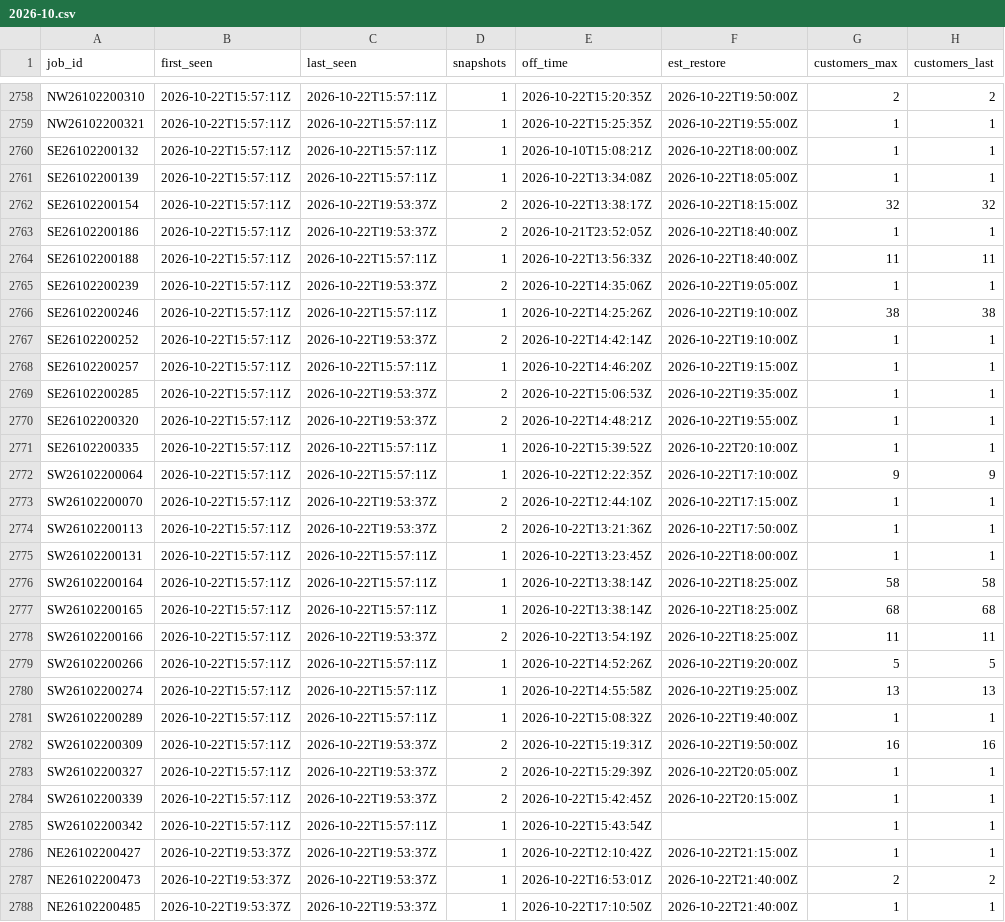
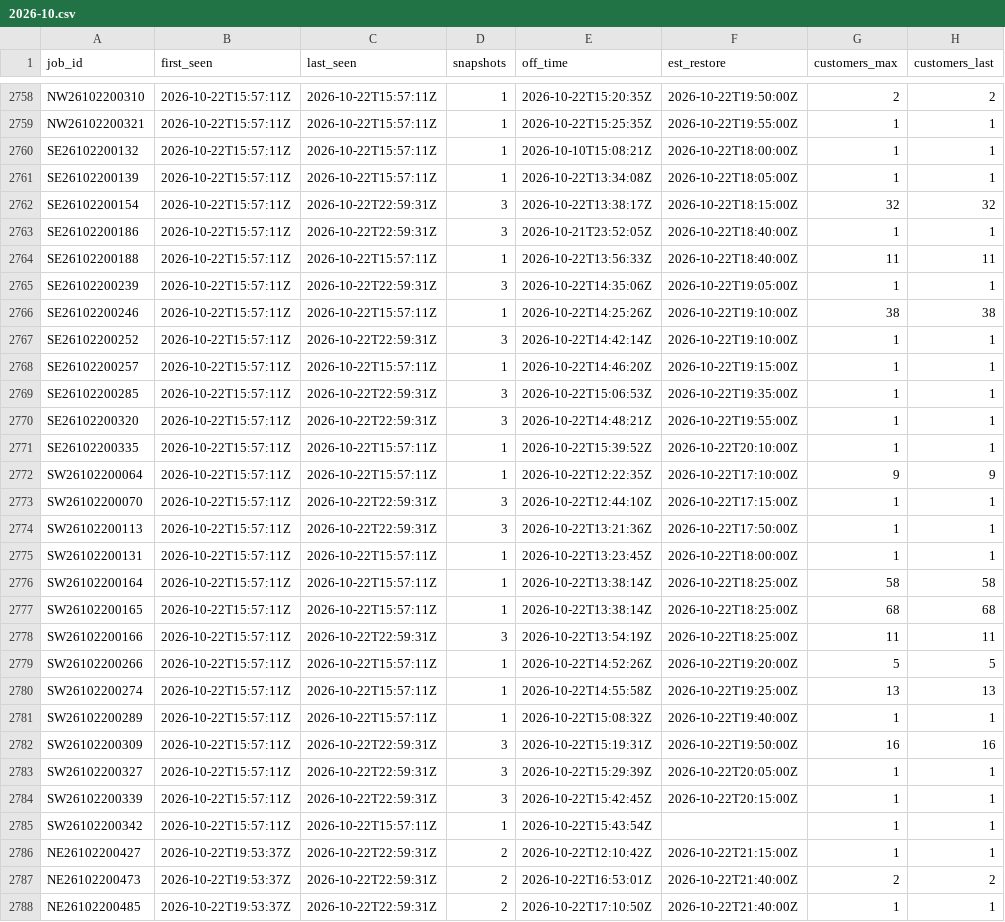
Before and after one commit to wadamcI/dte-outages, a CSV file: dte/history/2026-10.csv, drawn as a sheet; only a part is shown, gaps mark what is left out; the diff covers the shown part only; the diff names each change by its address in the sheet, - before the commit and + after, or states it on an @@ line.

```diff
--- a/dte/history/2026-10.csv
+++ b/dte/history/2026-10.csv
-C2762:C2763 (last_seen): 2026-10-22T19:53:37Z
+C2762:C2763 (last_seen): 2026-10-22T22:59:31Z
-D2762:D2763 (snapshots): 2
+D2762:D2763 (snapshots): 3
-C2765 (last_seen): 2026-10-22T19:53:37Z
+C2765 (last_seen): 2026-10-22T22:59:31Z
-D2765 (snapshots): 2
+D2765 (snapshots): 3
-C2767 (last_seen): 2026-10-22T19:53:37Z
+C2767 (last_seen): 2026-10-22T22:59:31Z
-D2767 (snapshots): 2
+D2767 (snapshots): 3
-C2769:C2770 (last_seen): 2026-10-22T19:53:37Z
+C2769:C2770 (last_seen): 2026-10-22T22:59:31Z
-D2769:D2770 (snapshots): 2
+D2769:D2770 (snapshots): 3
-C2773:C2774 (last_seen): 2026-10-22T19:53:37Z
+C2773:C2774 (last_seen): 2026-10-22T22:59:31Z
-D2773:D2774 (snapshots): 2
+D2773:D2774 (snapshots): 3
-C2778 (last_seen): 2026-10-22T19:53:37Z
+C2778 (last_seen): 2026-10-22T22:59:31Z
-D2778 (snapshots): 2
+D2778 (snapshots): 3
-C2782:C2784 (last_seen): 2026-10-22T19:53:37Z
+C2782:C2784 (last_seen): 2026-10-22T22:59:31Z
-D2782:D2784 (snapshots): 2
+D2782:D2784 (snapshots): 3
-C2786:C2788 (last_seen): 2026-10-22T19:53:37Z
+C2786:C2788 (last_seen): 2026-10-22T22:59:31Z
-D2786:D2788 (snapshots): 1
+D2786:D2788 (snapshots): 2
```
Also changed, not shown: 96 edited cells elsewhere in this file.
